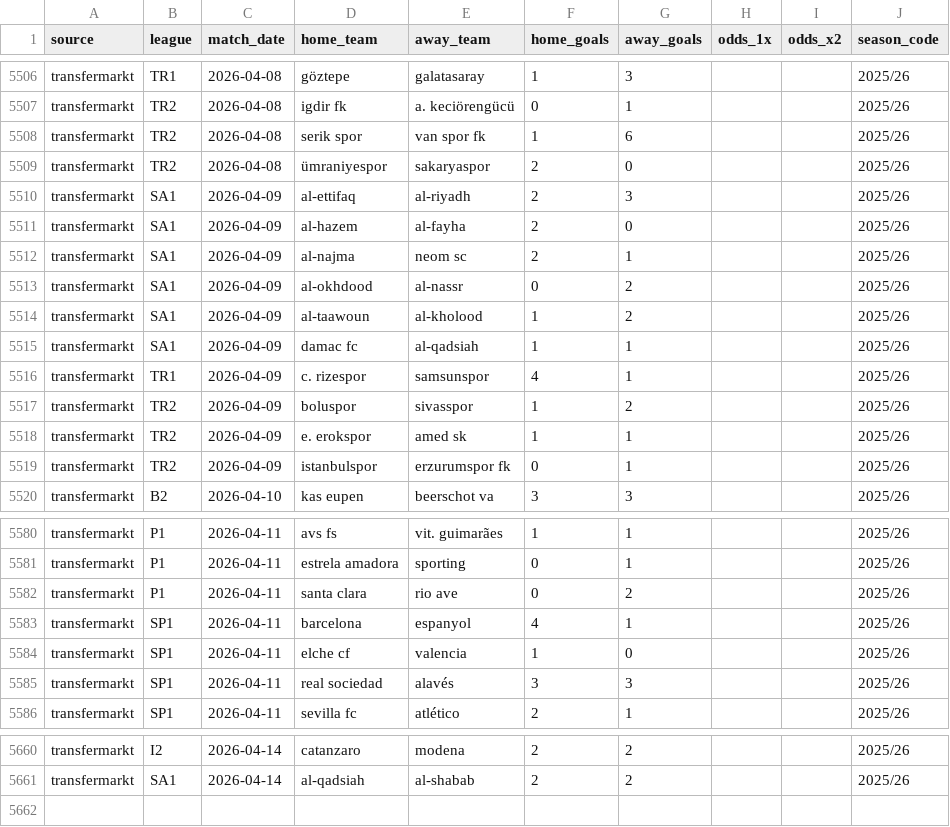
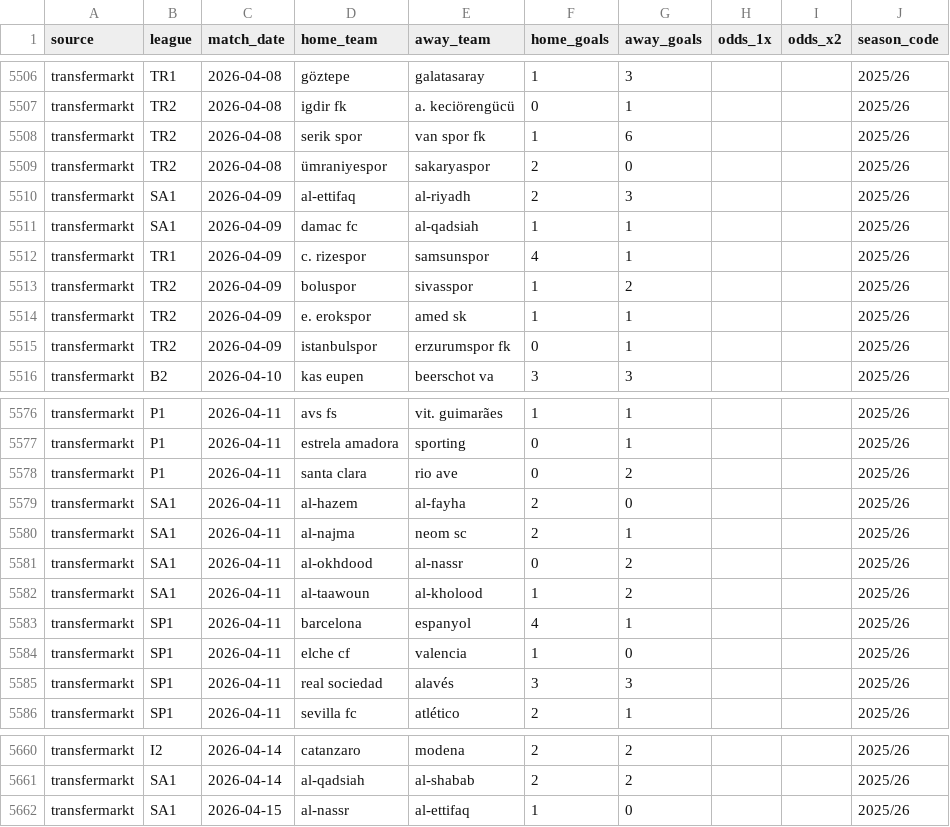
Before and after one commit to iionut81/pyBetTrainDC, a CSV file: simulations/transfermarkt_daily_2025_26_snapshot.csv, drawn as a sheet; only a part is shown, gaps mark what is left out.

```diff
--- a/simulations/transfermarkt_daily_2025_26_snapshot.csv
+++ b/simulations/transfermarkt_daily_2025_26_snapshot.csv
@@ -5510,6 +5510,2 @@ transfermarkt,TR2,2026-04-08,ümraniyespor,sakaryaspor,2,0,,,2025/26
 transfermarkt,SA1,2026-04-09,al-ettifaq,al-riyadh,2,3,,,2025/26
-transfermarkt,SA1,2026-04-09,al-hazem,al-fayha,2,0,,,2025/26
-transfermarkt,SA1,2026-04-09,al-najma,neom sc,2,1,,,2025/26
-transfermarkt,SA1,2026-04-09,al-okhdood,al-nassr,0,2,,,2025/26
-transfermarkt,SA1,2026-04-09,al-taawoun,al-kholood,1,2,,,2025/26
 transfermarkt,SA1,2026-04-09,damac fc,al-qadsiah,1,1,,,2025/26
@@ -5582,2 +5578,6 @@ transfermarkt,P1,2026-04-11,estrela amadora,sporting,0,1,,,2025/26
 transfermarkt,P1,2026-04-11,santa clara,rio ave,0,2,,,2025/26
+transfermarkt,SA1,2026-04-11,al-hazem,al-fayha,2,0,,,2025/26
+transfermarkt,SA1,2026-04-11,al-najma,neom sc,2,1,,,2025/26
+transfermarkt,SA1,2026-04-11,al-okhdood,al-nassr,0,2,,,2025/26
+transfermarkt,SA1,2026-04-11,al-taawoun,al-kholood,1,2,,,2025/26
 transfermarkt,SP1,2026-04-11,barcelona,espanyol,4,1,,,2025/26
@@ -5661 +5661,2 @@ transfermarkt,I2,2026-04-14,catanzaro,modena,2,2,,,2025/26
 transfermarkt,SA1,2026-04-14,al-qadsiah,al-shabab,2,2,,,2025/26
+transfermarkt,SA1,2026-04-15,al-nassr,al-ettifaq,1,0,,,2025/26
```
Also changed, not shown: simulations/WTA/evaluations/1.1_WTA_Winner.csv, simulations/WTA/evaluations/1.2_WTA_Set1_Over_7_5.csv, 5 other files.
